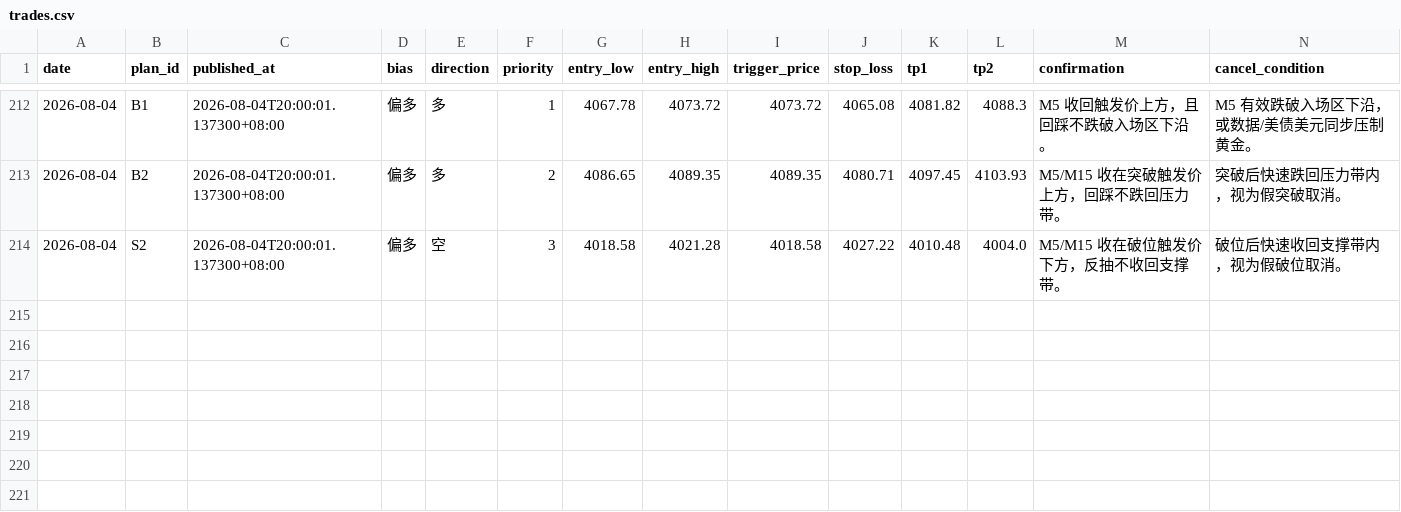
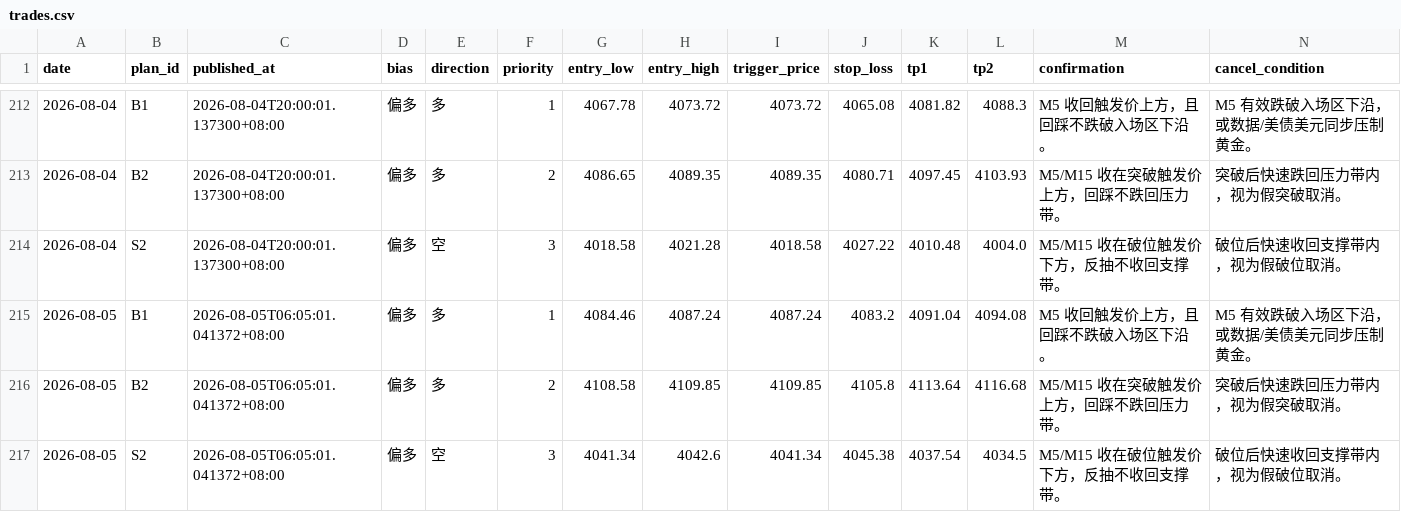
Before and after one commit to MatrixChoi/gold-advisor-dashboard, a CSV file: data/trades.csv, drawn as a sheet; only a part is shown, gaps mark what is left out; rows hold the shown columns only; the diff names each change by its address in the sheet, - before the commit and + after, or states it on an @@ line.

```diff
--- a/data/trades.csv
+++ b/data/trades.csv
+row 215: 2026-08-05 | B1 | 2026-08-05T06:05:01.041372+08:00 | 偏多 | 多 | 1 | 4084.46 | 4087.24 | 4087.24 | 4083.2 | 4091.04 | 4094.08 | M5 收回触发价上方，且回踩不跌破入场区下沿。 | M5 有效跌破入场区下沿，或数据/美债美元同步压制黄金。
+row 216: 2026-08-05 | B2 | 2026-08-05T06:05:01.041372+08:00 | 偏多 | 多 | 2 | 4108.58 | 4109.85 | 4109.85 | 4105.8 | 4113.64 | 4116.68 | M5/M15 收在突破触发价上方，回踩不跌回压力带。 | 突破后快速跌回压力带内，视为假突破取消。
+row 217: 2026-08-05 | S2 | 2026-08-05T06:05:01.041372+08:00 | 偏多 | 空 | 3 | 4041.34 | 4042.6 | 4041.34 | 4045.38 | 4037.54 | 4034.5 | M5/M15 收在破位触发价下方，反抽不收回支撑带。 | 破位后快速收回支撑带内，视为假破位取消。
```
Also changed, not shown: 3 other files.
